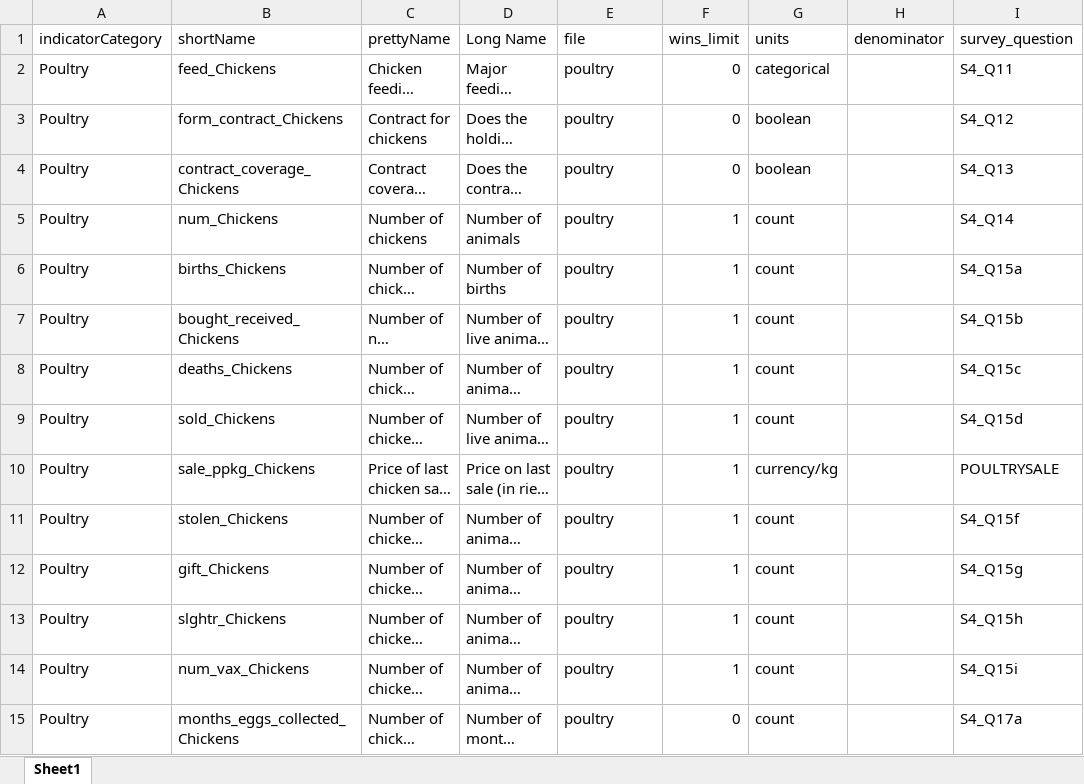
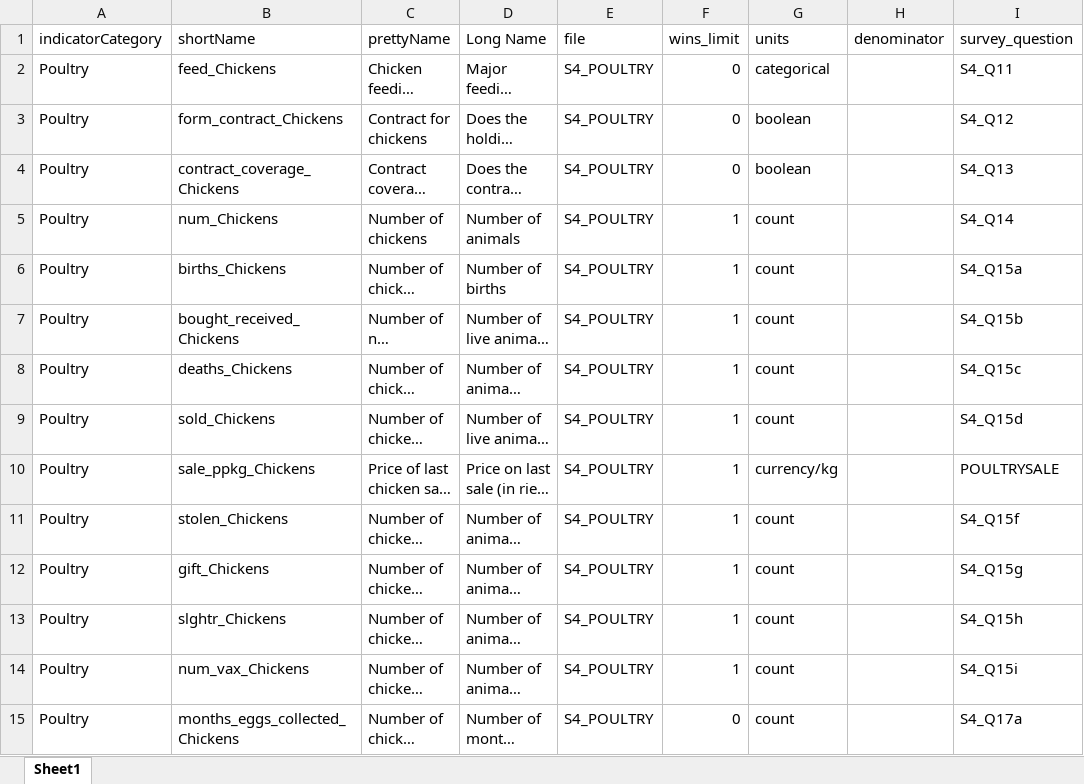
Before and after one commit to EvansSchoolPolicyAnalysisAndResearch/50x30_AQP, an Excel workbook: agquery/Update/indicators.xlsx, sheet Sheet1, drawn as a sheet; only a part is shown; long unchanged cells end in …; values as stored, in another font and other column widths than the file's, no borders; the diff covers the shown part only; the diff names each change by its address in the sheet, - before the commit and + after, or states it on an @@ line.

```diff
--- a/agquery/Update/indicators.xlsx (sheet Sheet1)
+++ b/agquery/Update/indicators.xlsx (sheet Sheet1)
-E2:E15 (file): poultry
+E2:E15 (file): S4_POULTRY
```
Also changed, not shown: 6 added rows and 319 edited cells elsewhere in this sheet, agquery/Update/grouping_vars.xlsx, 3 other files.
